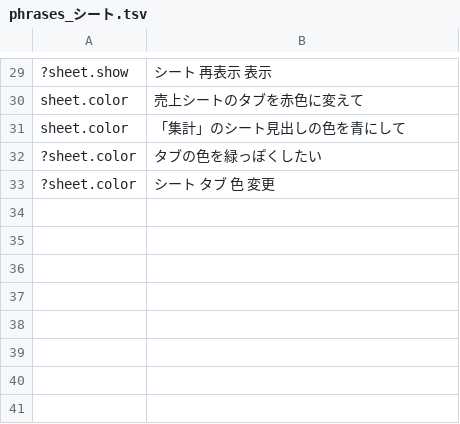
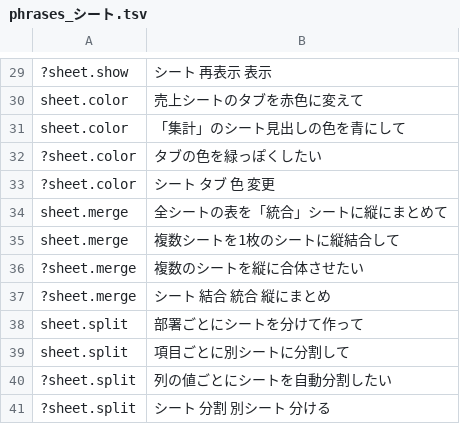
Before and after one commit to shu1551/shu-gas-manager, a TSV file: ws_exam/phrases_シート.tsv, drawn as a sheet; only a part is shown, gaps mark what is left out; the diff names each change by its address in the sheet, - before the commit and + after, or states it on an @@ line.

```diff
--- a/ws_exam/phrases_シート.tsv
+++ b/ws_exam/phrases_シート.tsv
+row 34: sheet.merge | 全シートの表を「統合」シートに縦にまとめて
+row 35: sheet.merge | 複数シートを1枚のシートに縦結合して
+row 36: ?sheet.merge | 複数のシートを縦に合体させたい
+row 37: ?sheet.merge | シート 結合 統合 縦にまとめ
+row 38: sheet.split | 部署ごとにシートを分けて作って
+row 39: sheet.split | 項目ごとに別シートに分割して
+row 40: ?sheet.split | 列の値ごとにシートを自動分割したい
+row 41: ?sheet.split | シート 分割 別シート 分ける
```
Also changed, not shown: ws_exam/phrases_守る.tsv, ws_exam/phrases_文書.tsv, 12 other files.
